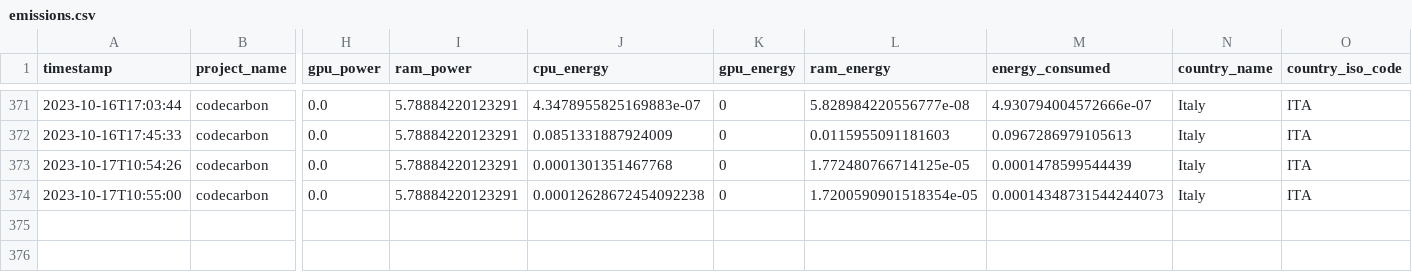
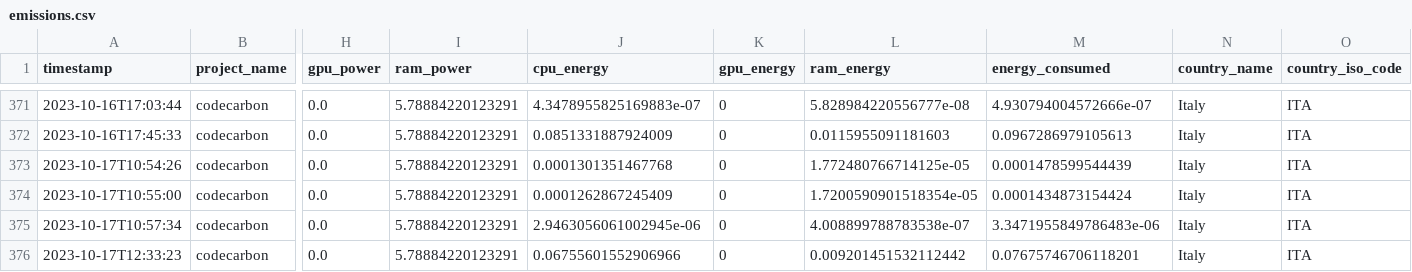
Before and after one commit to ImCirot/Progetto-Tesi, a CSV file: emissions.csv, drawn as a sheet; only a part is shown, gaps mark what is left out; rows hold the shown columns only; the diff names each change by its address in the sheet, - before the commit and + after, or states it on an @@ line.

Commit message:
Updated to last execution

```diff
--- a/emissions.csv
+++ b/emissions.csv
-J374 (cpu_energy): 0.00012628672454092238
+J374 (cpu_energy): 0.0001262867245409
-M374 (energy_consumed): 0.00014348731544244073
+M374 (energy_consumed): 0.0001434873154424
+row 375: 2023-10-17T10:57:34 | codecarbon | 0.0 | 5.78884220123291 | 2.9463056061002945e-06 | 0 | 4.008899788783538e-07 | 3.3471955849786483e-06 | Italy | ITA
+row 376: 2023-10-17T12:33:23 | codecarbon | 0.0 | 5.78884220123291 | 0.06755601552906966 | 0 | 0.009201451532112442 | 0.07675746706118201 | Italy | ITA
```
